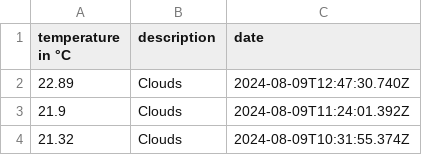
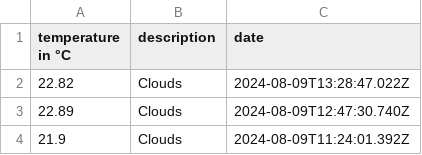
Before and after one commit to 102/amsterdam-weather, a CSV file: history.csv, drawn as a sheet; only a part is shown; the shorter side is filled out with more unchanged rows; the diff names each change by its address in the sheet, - before the commit and + after, or states it on an @@ line.

Commit message:
Flat: latest data (2024-08-09T13:28:47.143Z) {   "date": "2024-08-09T13:28:47.143Z",   "files": [     {       "name": "history.csv",       "deltaBytes": 39,       "source": "https://api.openweathermap.org/data/2.5/weather?lat=52.36&lon=4.9&units=metric&appid=***"     },     {       "name": "weather.json",       "deltaBytes": 0,       "source": "https://api.openweathermap.org/data/2.5/weather?lat=52.36&lon=4.9&units=metric&appid=***"     }   ] }

```diff
--- a/history.csv
+++ b/history.csv
+row 2: 22.82 | Clouds | 2024-08-09T13:28:47.022Z
```
Also changed, not shown: 1 other file.
